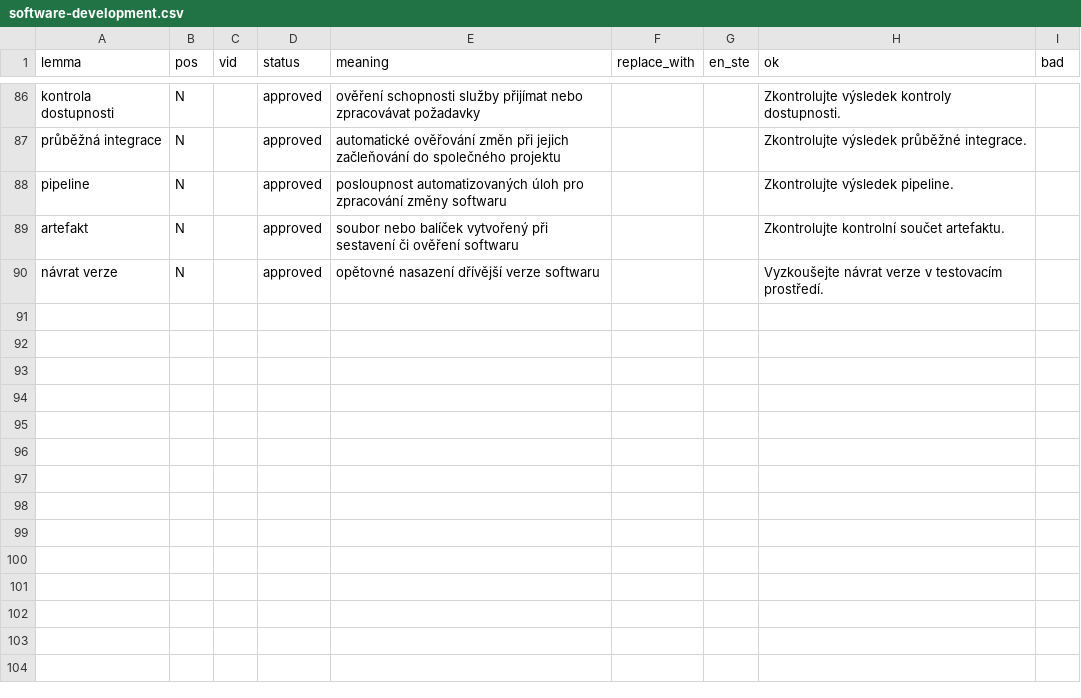
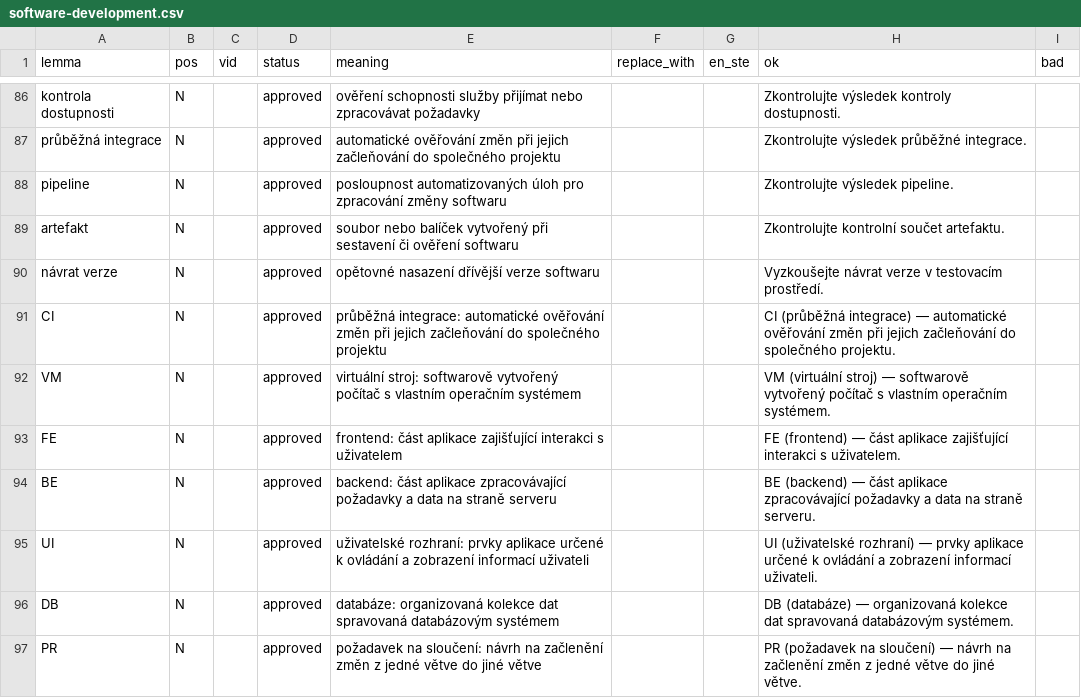
Before and after one commit to michaelpetrik/ztc-009, a CSV file: slovnik/software-development.csv, drawn as a sheet; only a part is shown, gaps mark what is left out; the diff names each change by its address in the sheet, - before the commit and + after, or states it on an @@ line.

Commit message:
feat(dictionary): add technical abbreviations with expanded meanings

```diff
--- a/slovnik/software-development.csv
+++ b/slovnik/software-development.csv
+row 91: CI | N |  | approved | průběžná integrace: automatické ověřování změn při jejich začleňování do společného projektu |  |  | CI (průběžná integrace) — automatické ověřování změn při jejich začleňování do společného projektu.
+row 92: VM | N |  | approved | virtuální stroj: softwarově vytvořený počítač s vlastním operačním systémem |  |  | VM (virtuální stroj) — softwarově vytvořený počítač s vlastním operačním systémem.
+row 93: FE | N |  | approved | frontend: část aplikace zajišťující interakci s uživatelem |  |  | FE (frontend) — část aplikace zajišťující interakci s uživatelem.
+row 94: BE | N |  | approved | backend: část aplikace zpracovávající požadavky a data na straně serveru |  |  | BE (backend) — část aplikace zpracovávající požadavky a data na straně serveru.
+row 95: UI | N |  | approved | uživatelské rozhraní: prvky aplikace určené k ovládání a zobrazení informací uživateli |  |  | UI (uživatelské rozhraní) — prvky aplikace určené k ovládání a zobrazení informací uživateli.
+row 96: DB | N |  | approved | databáze: organizovaná kolekce dat spravovaná databázovým systémem |  |  | DB (databáze) — organizovaná kolekce dat spravovaná databázovým systémem.
+row 97: PR | N |  | approved | požadavek na sloučení: návrh na začlenění změn z jedné větve do jiné větve |  |  | PR (požadavek na sloučení) — návrh na začlenění změn z jedné větve do jiné větve.
```
Also changed, not shown: 4 other files.
